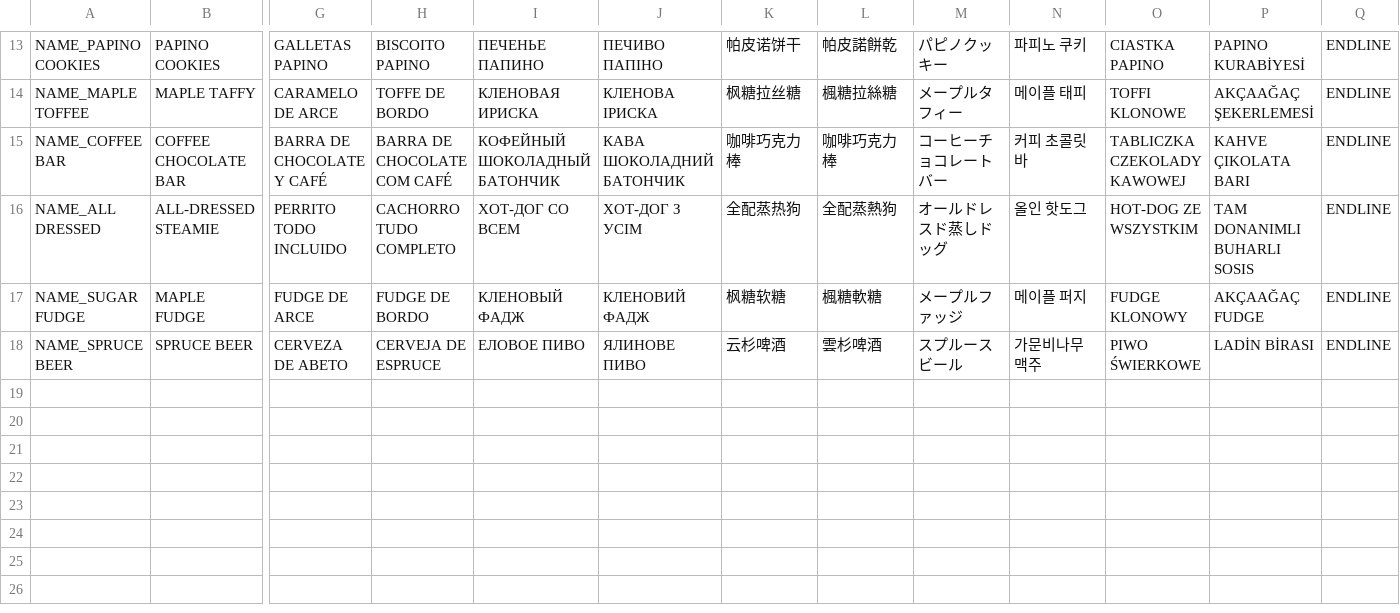
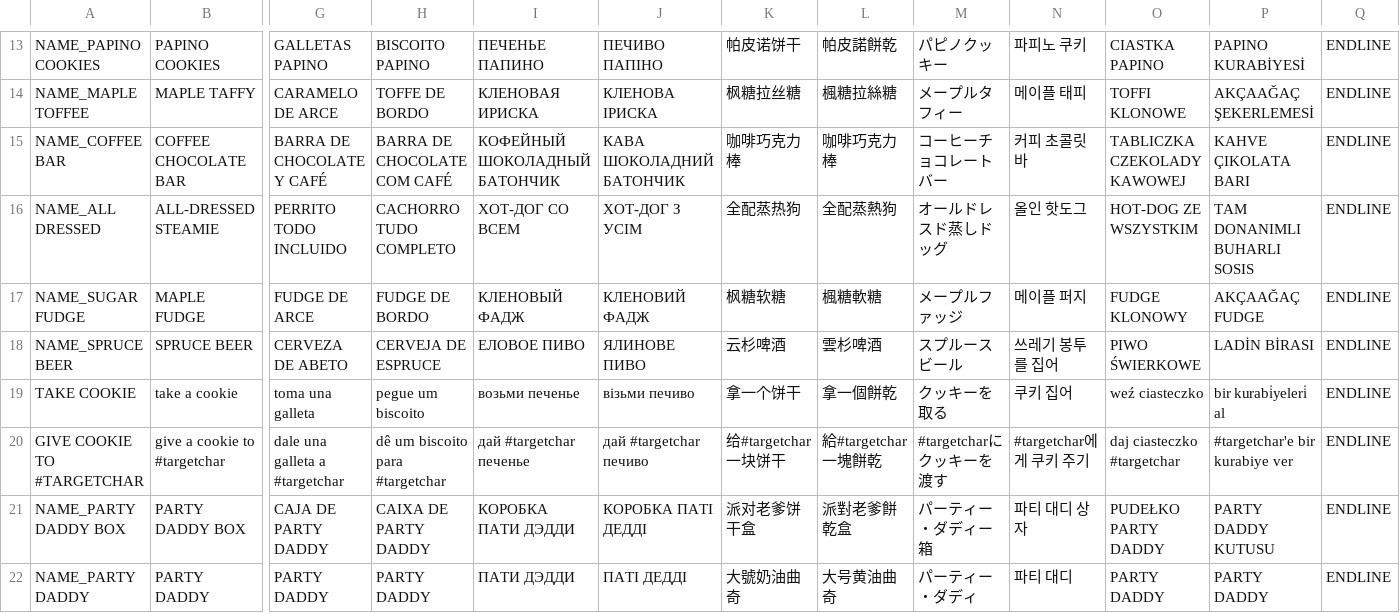
Before and after one commit to MiiMii1205/CanadianCuisine, a CSV file: src/CanadianCuisine/CanadianCuisineLocalizedText.csv, drawn as a sheet; only a part is shown, gaps mark what is left out; rows hold the shown columns only; the diff names each change by its address in the sheet, - before the commit and + after, or states it on an @@ line.

Commit message:
Added Party Daddy cookies.

```diff
--- a/src/CanadianCuisine/CanadianCuisineLocalizedText.csv
+++ b/src/CanadianCuisine/CanadianCuisineLocalizedText.csv
-N18: 가문비나무 맥주
+N18: 쓰레기 봉투를 집어
+row 19: TAKE COOKIE | take a cookie | toma una galleta | pegue um biscoito | возьми печенье | візьми печиво | 拿一个饼干 | 拿一個餅乾 | クッキーを取る | 쿠키 집어 | weź ciasteczko | bir kurabi̇yeleri̇ al | ENDLINE
+row 20: GIVE COOKIE TO #TARGETCHAR | give a cookie to #targetchar | dale una galleta a #targetchar | dê um biscoito para #targetchar | дай #targetchar печенье | дай #targetchar печиво | 给#targetchar一块饼干 | 給#targetchar一塊餅乾 | #targetcharにクッキーを渡す | #targetchar에게 쿠키 주기 | daj ciasteczko #targetchar | #targetchar'e bir kurabiye ver | ENDLINE
+row 21: NAME_PARTY DADDY BOX | PARTY DADDY BOX | CAJA DE PARTY DADDY | CAIXA DE PARTY DADDY | КОРОБКА ПАТИ ДЭДДИ | КОРОБКА ПАТІ ДЕДДІ | 派对老爹饼干盒 | 派對老爹餅乾盒 | パーティー・ダディー箱 | 파티 대디 상자 | PUDEŁKO PARTY DADDY | PARTY DADDY KUTUSU | ENDLINE
+row 22: NAME_PARTY DADDY | PARTY DADDY | PARTY DADDY | PARTY DADDY | ПАТИ ДЭДДИ | ПАТІ ДЕДДІ | 大號奶油曲奇 | 大号黄油曲奇 | パーティー・ダディ | 파티 대디 | PARTY DADDY | PARTY DADDY | ENDLINE
```
Also changed, not shown: 9 other files.
